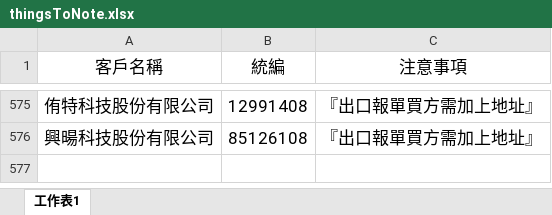
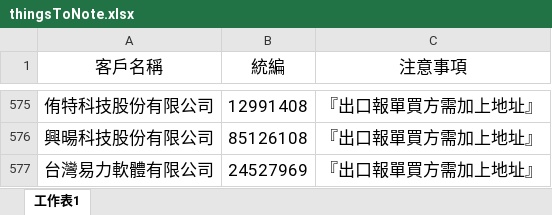
Before and after one commit to liyijung/declaration, an Excel workbook: Export_format/thingsToNote.xlsx, sheet 工作表1, drawn as a sheet; only a part is shown, gaps mark what is left out; values as stored, in another font and other column widths than the file's, no borders; conditional formats not drawn; the diff names each change by its address in the sheet, - before the commit and + after, or states it on an @@ line.

Commit message:
Add files via upload

```diff
--- a/Export_format/thingsToNote.xlsx (sheet 工作表1)
+++ b/Export_format/thingsToNote.xlsx (sheet 工作表1)
+row 577: 台灣易力軟體有限公司 | 24527969 | 『出口報單買方需加上地址』
```
